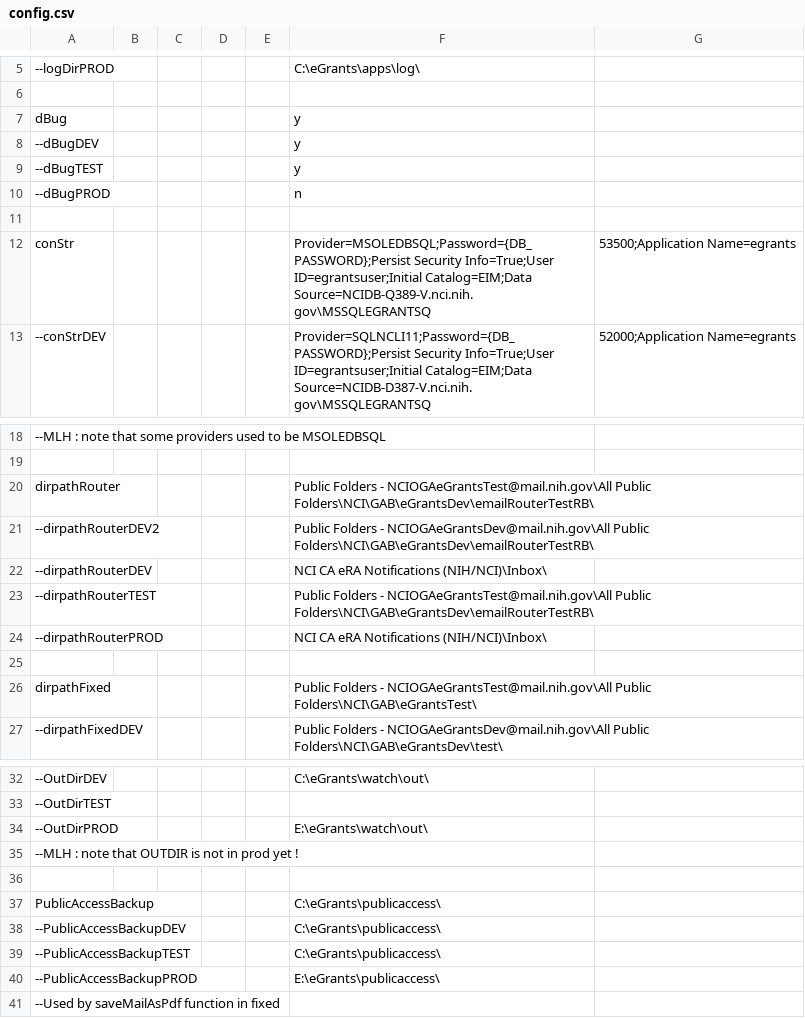
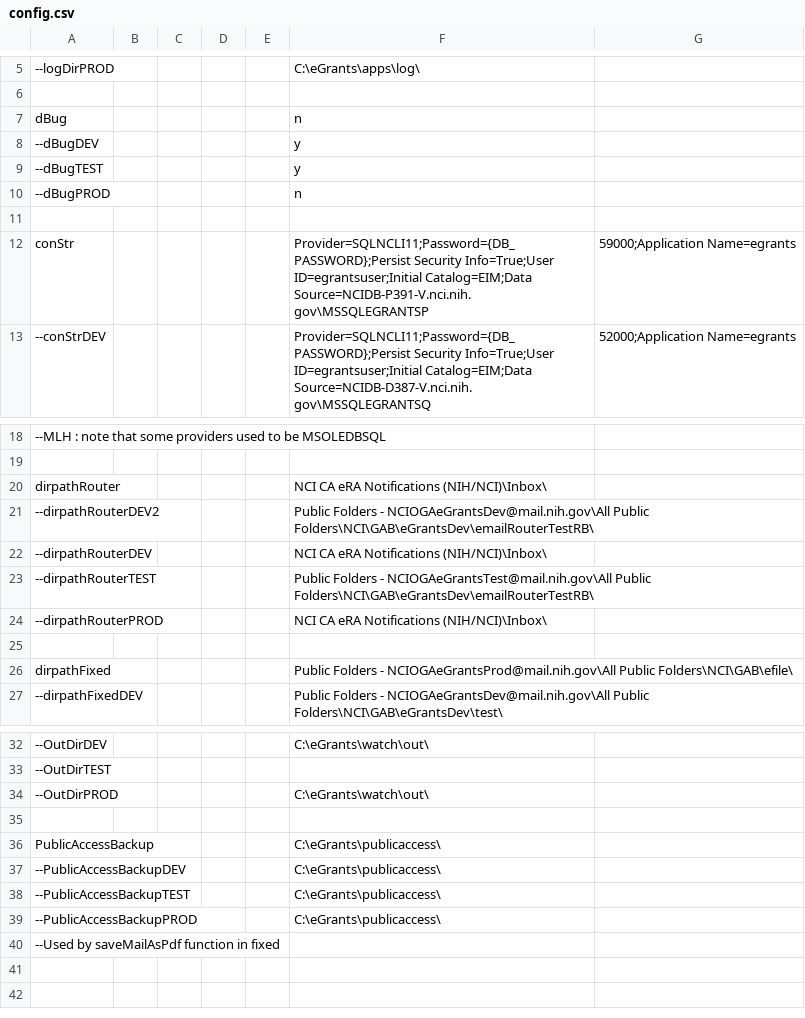
Before and after one commit to CBIIT/nciitrc_eGrants, a CSV file: source-vbscripts/config.csv, drawn as a sheet; only a part is shown, gaps mark what is left out; removed rows and columns are numbered as before the commit, all else as after; the diff names each change by its address in the sheet, - before the commit and + after, or states it on an @@ line.

Commit message:
config update for prod + 1st step of 2 step case rename for fixed script

```diff
--- a/source-vbscripts/config.csv
+++ b/source-vbscripts/config.csv
-F7: y
+F7: n
-F12: Provider=MSOLEDBSQL;Password={DB_PASSWORD};Persist Security Info=True;User ID=egrantsuser;Initial Catalog=EIM;Data Source=NCIDB-Q389-V.nci.nih.gov\MSSQLEGRANTSQ
+F12: Provider=SQLNCLI11;Password={DB_PASSWORD};Persist Security Info=True;User ID=egrantsuser;Initial Catalog=EIM;Data Source=NCIDB-P391-V.nci.nih.gov\MSSQLEGRANTSP
-G12: 53500;Application Name=egrants
+G12: 59000;Application Name=egrants
-F20: Public Folders - NCIOGAeGrantsTest@mail.nih.gov\All Public Folders\NCI\GAB\eGrantsDev\emailRouterTestRB\
+F20: NCI CA eRA Notifications (NIH/NCI)\Inbox\
-F26: …Folders - NCIOGAeGrantsTest@mail.nih.gov\All Public Folders\NCI\GAB\eGrantsTest\
+F26: …Folders - NCIOGAeGrantsProd@mail.nih.gov\All Public Folders\NCI\GAB\efile\
-F34: E:\eGrants\watch\out\
+F34: C:\eGrants\watch\out\
-row 35: --MLH : note that OUTDIR is not in prod yet !
-F39: E:\eGrants\publicaccess\
+F39: C:\eGrants\publicaccess\
```
Also changed, not shown: 1 other file.
